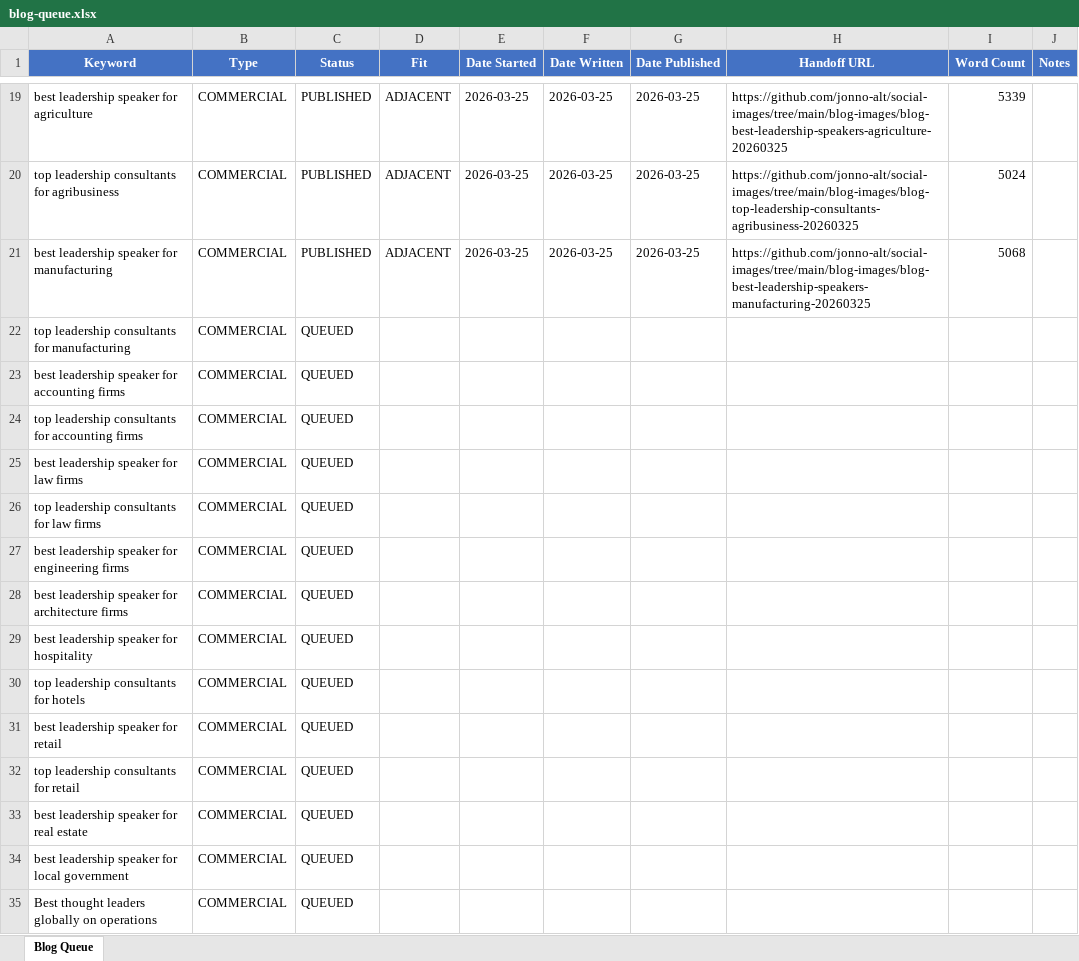
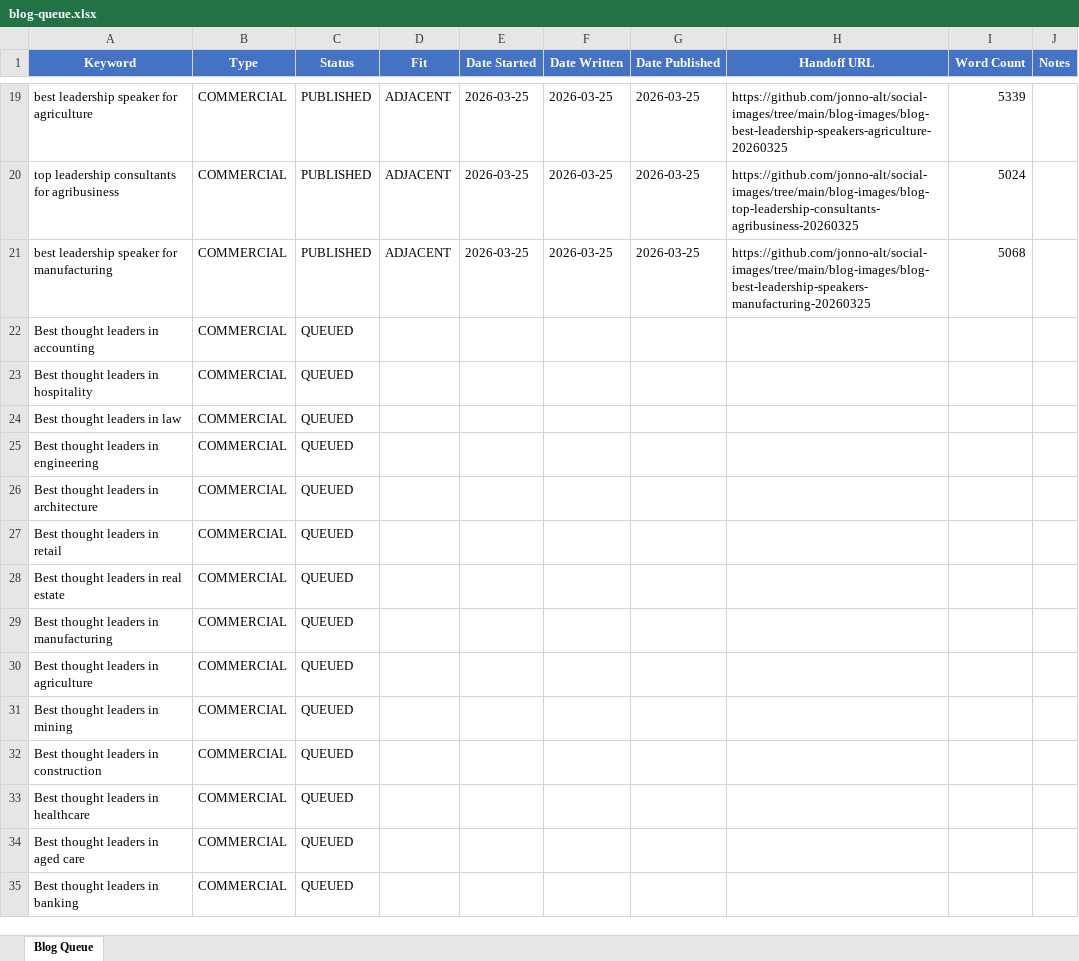
Before and after one commit to jonno-alt/social-images, an Excel workbook: blog-data/blog-queue.xlsx, sheet Blog Queue, drawn as a sheet; only a part is shown, gaps mark what is left out; values as stored, in another font and other column widths than the file's, no borders; the diff covers the shown part only; the diff names each change by its address in the sheet, - before the commit and + after, or states it on an @@ line.

Commit message:
Rebuild queue: 170 unique global industry thought leader keywords

```diff
--- a/blog-data/blog-queue.xlsx (sheet Blog Queue)
+++ b/blog-data/blog-queue.xlsx (sheet Blog Queue)
-A22 (Keyword): top leadership consultants for manufacturing
+A22 (Keyword): Best thought leaders in accounting
-A23 (Keyword): best leadership speaker for accounting firms
+A23 (Keyword): Best thought leaders in hospitality
-A24 (Keyword): top leadership consultants for accounting firms
+A24 (Keyword): Best thought leaders in law
-A25 (Keyword): best leadership speaker for law firms
+A25 (Keyword): Best thought leaders in engineering
-A26 (Keyword): top leadership consultants for law firms
+A26 (Keyword): Best thought leaders in architecture
-A27 (Keyword): best leadership speaker for engineering firms
+A27 (Keyword): Best thought leaders in retail
-A28 (Keyword): best leadership speaker for architecture firms
+A28 (Keyword): Best thought leaders in real estate
-A29 (Keyword): best leadership speaker for hospitality
+A29 (Keyword): Best thought leaders in manufacturing
-A30 (Keyword): top leadership consultants for hotels
+A30 (Keyword): Best thought leaders in agriculture
-A31 (Keyword): best leadership speaker for retail
+A31 (Keyword): Best thought leaders in mining
-A32 (Keyword): top leadership consultants for retail
+A32 (Keyword): Best thought leaders in construction
-A33 (Keyword): best leadership speaker for real estate
+A33 (Keyword): Best thought leaders in healthcare
-A34 (Keyword): best leadership speaker for local government
+A34 (Keyword): Best thought leaders in aged care
-A35 (Keyword): Best thought leaders globally on operations
+A35 (Keyword): Best thought leaders in banking
```
Also changed, not shown: other rows of this sheet.
